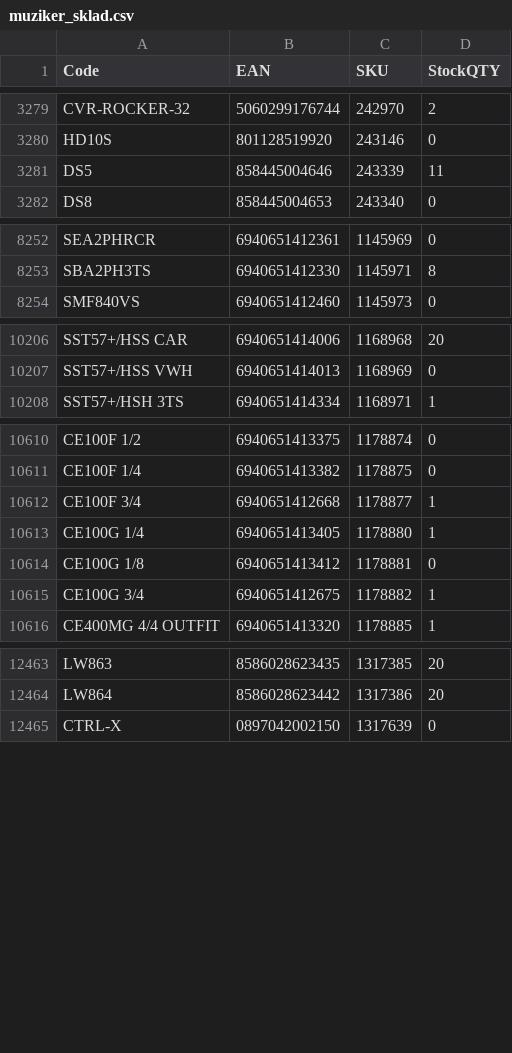
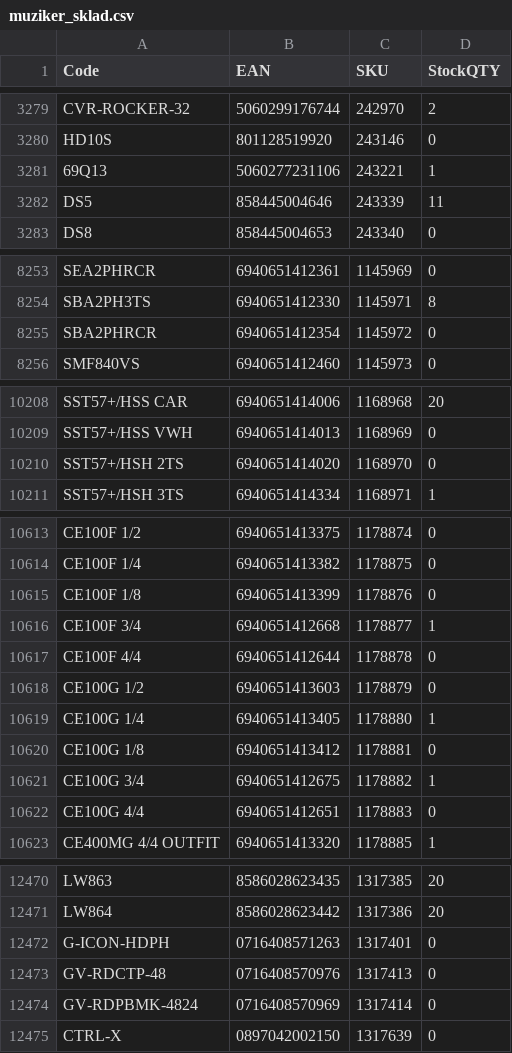
Before and after one commit to AlL4music/Imusic, a CSV file: stock/muziker_sklad.csv, drawn as a sheet; only a part is shown, gaps mark what is left out; the diff covers the shown part only; the diff names each change by its address in the sheet, - before the commit and + after, or states it on an @@ line.

```diff
--- a/stock/muziker_sklad.csv
+++ b/stock/muziker_sklad.csv
+row 3281: 69Q13 | 5060277231106 | 243221 | 1
+row 8255: SBA2PHRCR | 6940651412354 | 1145972 | 0
+row 10210: SST57+/HSH 2TS | 6940651414020 | 1168970 | 0
+row 10615: CE100F 1/8 | 6940651413399 | 1178876 | 0
+row 10617: CE100F 4/4 | 6940651412644 | 1178878 | 0
+row 10618: CE100G 1/2 | 6940651413603 | 1178879 | 0
+row 10622: CE100G 4/4 | 6940651412651 | 1178883 | 0
+row 12472: G-ICON-HDPH | 0716408571263 | 1317401 | 0
+row 12473: GV-RDCTP-48 | 0716408570976 | 1317413 | 0
+row 12474: GV-RDPBMK-4824 | 0716408570969 | 1317414 | 0
```
Also changed, not shown: 22 moved rows and 31 edited cells elsewhere in this file, stock/3dmx_sklad.csv, stock/alexim_sklad.csv, 5 other files.
